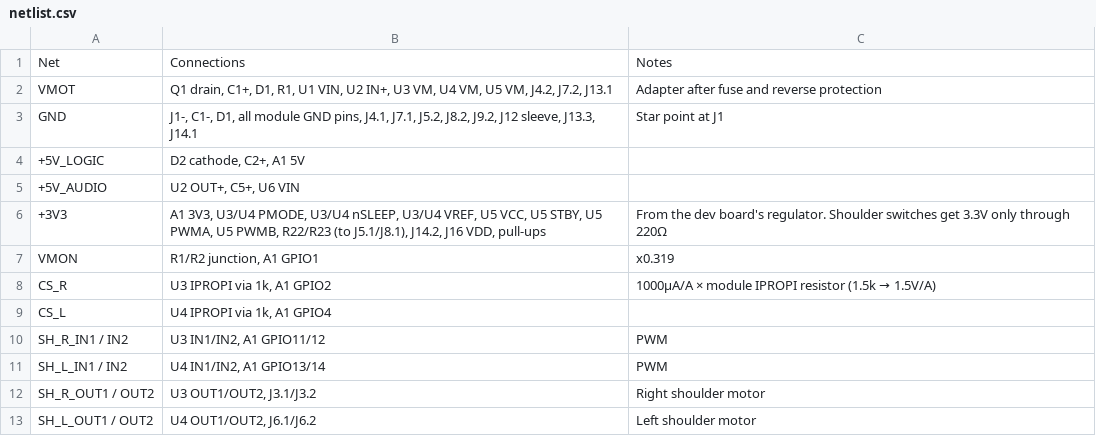
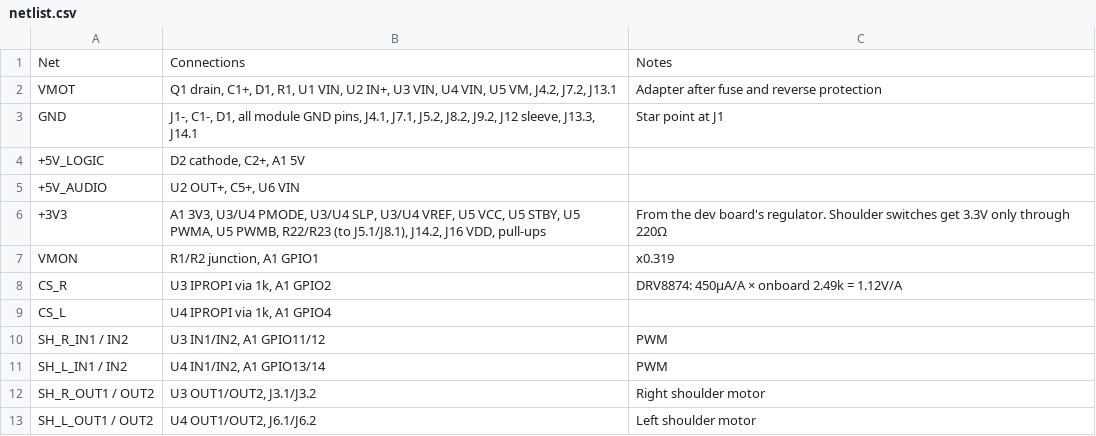
Before and after one commit to tombatron/freddy-animatronic, a CSV file: hardware/controller/netlist.csv, drawn as a sheet; only a part is shown.

```diff
--- a/hardware/controller/netlist.csv
+++ b/hardware/controller/netlist.csv
@@ -1,3 +1,3 @@
 Net,Connections,Notes
-VMOT,"Q1 drain, C1+, D1, R1, U1 VIN, U2 IN+, U3 VM, U4 VM, U5 VM, J4.2, J7.2, J13.1",Adapter after fuse and reverse protection
+VMOT,"Q1 drain, C1+, D1, R1, U1 VIN, U2 IN+, U3 VIN, U4 VIN, U5 VM, J4.2, J7.2, J13.1",Adapter after fuse and reverse protection
 GND,"J1-, C1-, D1, all module GND pins, J4.1, J7.1, J5.2, J8.2, J9.2, J12 sleeve, J13.3, J14.1",Star point at J1
@@ -5,5 +5,5 @@ GND,"J1-, C1-, D1, all module GND pins, J4.1, J7.1, J5.2, J8.2, J9.2, J12 sleeve
 +5V_AUDIO,"U2 OUT+, C5+, U6 VIN",
-+3V3,"A1 3V3, U3/U4 PMODE, U3/U4 nSLEEP, U3/U4 VREF, U5 VCC, U5 STBY, U5 PWMA, U5 PWMB, R22/R23 (to J5.1/J8.1), J14.2, J16 VDD, pull-ups",From the dev board's regulator. Shoulder switches get 3.3V only through 220Ω
++3V3,"A1 3V3, U3/U4 PMODE, U3/U4 SLP, U3/U4 VREF, U5 VCC, U5 STBY, U5 PWMA, U5 PWMB, R22/R23 (to J5.1/J8.1), J14.2, J16 VDD, pull-ups",From the dev board's regulator. Shoulder switches get 3.3V only through 220Ω
 VMON,"R1/R2 junction, A1 GPIO1",x0.319
-CS_R,"U3 IPROPI via 1k, A1 GPIO2",1000µA/A × module IPROPI resistor (1.5k → 1.5V/A)
+CS_R,"U3 IPROPI via 1k, A1 GPIO2",DRV8874: 450µA/A × onboard 2.49k = 1.12V/A
 CS_L,"U4 IPROPI via 1k, A1 GPIO4",
```
Also changed, not shown: hardware/controller/bom.csv, 12 other files.
